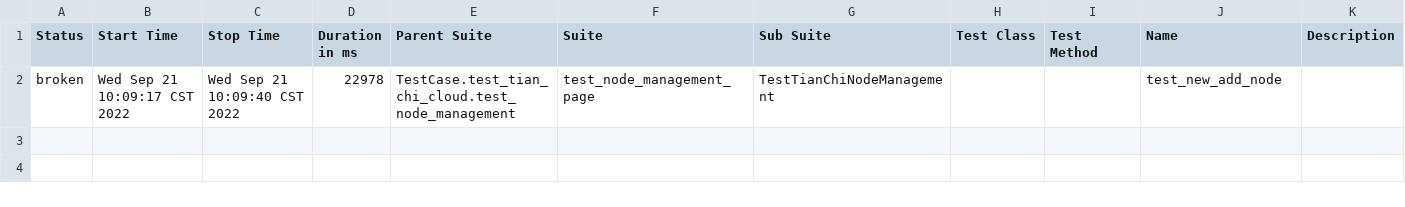
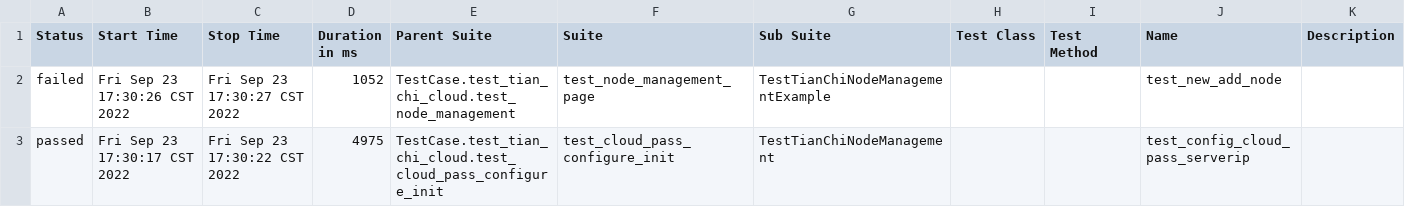
Before and after one commit to caowanliang/web_ui_auto, a CSV file: allure-report/data/suites.csv, drawn as a sheet.

```diff
--- a/allure-report/data/suites.csv
+++ b/allure-report/data/suites.csv
@@ -1,2 +1,3 @@
 "Status","Start Time","Stop Time","Duration in ms","Parent Suite","Suite","Sub Suite","Test Class","Test Method","Name","Description"
-"broken","Wed Sep 21 10:09:17 CST 2022","Wed Sep 21 10:09:40 CST 2022","22978","TestCase.test_tian_chi_cloud.test_node_management","test_node_management_page","TestTianChiNodeManagement","","","test_new_add_node",""
+"failed","Fri Sep 23 17:30:26 CST 2022","Fri Sep 23 17:30:27 CST 2022","1052","TestCase.test_tian_chi_cloud.test_node_management","test_node_management_page","TestTianChiNodeManagementExample","","","test_new_add_node",""
+"passed","Fri Sep 23 17:30:17 CST 2022","Fri Sep 23 17:30:22 CST 2022","4975","TestCase.test_tian_chi_cloud.test_cloud_pass_configure_init","test_cloud_pass_configure_init","TestTianChiNodeManagement","","","test_config_cloud_pass_serverip",""
```
Also changed, not shown: 52 other files.
